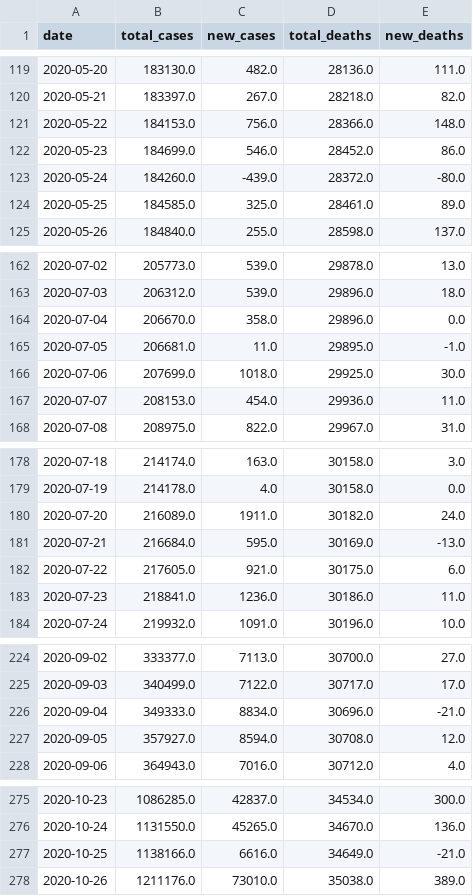
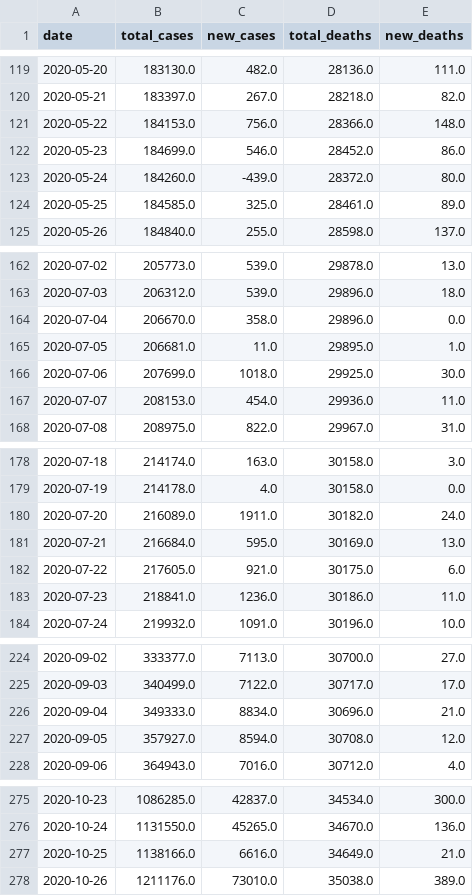
Before and after one commit to Dered118/corona_daten_deutschland, a CSV file: france.csv, drawn as a sheet; only a part is shown, gaps mark what is left out; the diff covers the shown part only.

Commit message:
Update france.csv

```diff
--- a/france.csv
+++ b/france.csv
@@ -122,3 +122,3 @@ date,total_cases,new_cases,total_deaths,new_deaths
 2020-05-23,184699.0,546.0,28452.0,86.0
-2020-05-24,184260.0,-439.0,28372.0,-80.0
+2020-05-24,184260.0,-439.0,28372.0,80.0
 2020-05-25,184585.0,325.0,28461.0,89.0
@@ -164,3 +164,3 @@ date,total_cases,new_cases,total_deaths,new_deaths
 2020-07-04,206670.0,358.0,29896.0,0.0
-2020-07-05,206681.0,11.0,29895.0,-1.0
+2020-07-05,206681.0,11.0,29895.0,1.0
 2020-07-06,207699.0,1018.0,29925.0,30.0
@@ -180,3 +180,3 @@ date,total_cases,new_cases,total_deaths,new_deaths
 2020-07-20,216089.0,1911.0,30182.0,24.0
-2020-07-21,216684.0,595.0,30169.0,-13.0
+2020-07-21,216684.0,595.0,30169.0,13.0
 2020-07-22,217605.0,921.0,30175.0,6.0
@@ -225,3 +225,3 @@ date,total_cases,new_cases,total_deaths,new_deaths
 2020-09-03,340499.0,7122.0,30717.0,17.0
-2020-09-04,349333.0,8834.0,30696.0,-21.0
+2020-09-04,349333.0,8834.0,30696.0,21.0
 2020-09-05,357927.0,8594.0,30708.0,12.0
@@ -276,3 +276,3 @@ date,total_cases,new_cases,total_deaths,new_deaths
 2020-10-24,1131550.0,45265.0,34670.0,136.0
-2020-10-25,1138166.0,6616.0,34649.0,-21.0
+2020-10-25,1138166.0,6616.0,34649.0,21.0
 2020-10-26,1211176.0,73010.0,35038.0,389.0
```
Also changed, not shown: 1 edited cell elsewhere in this file.
